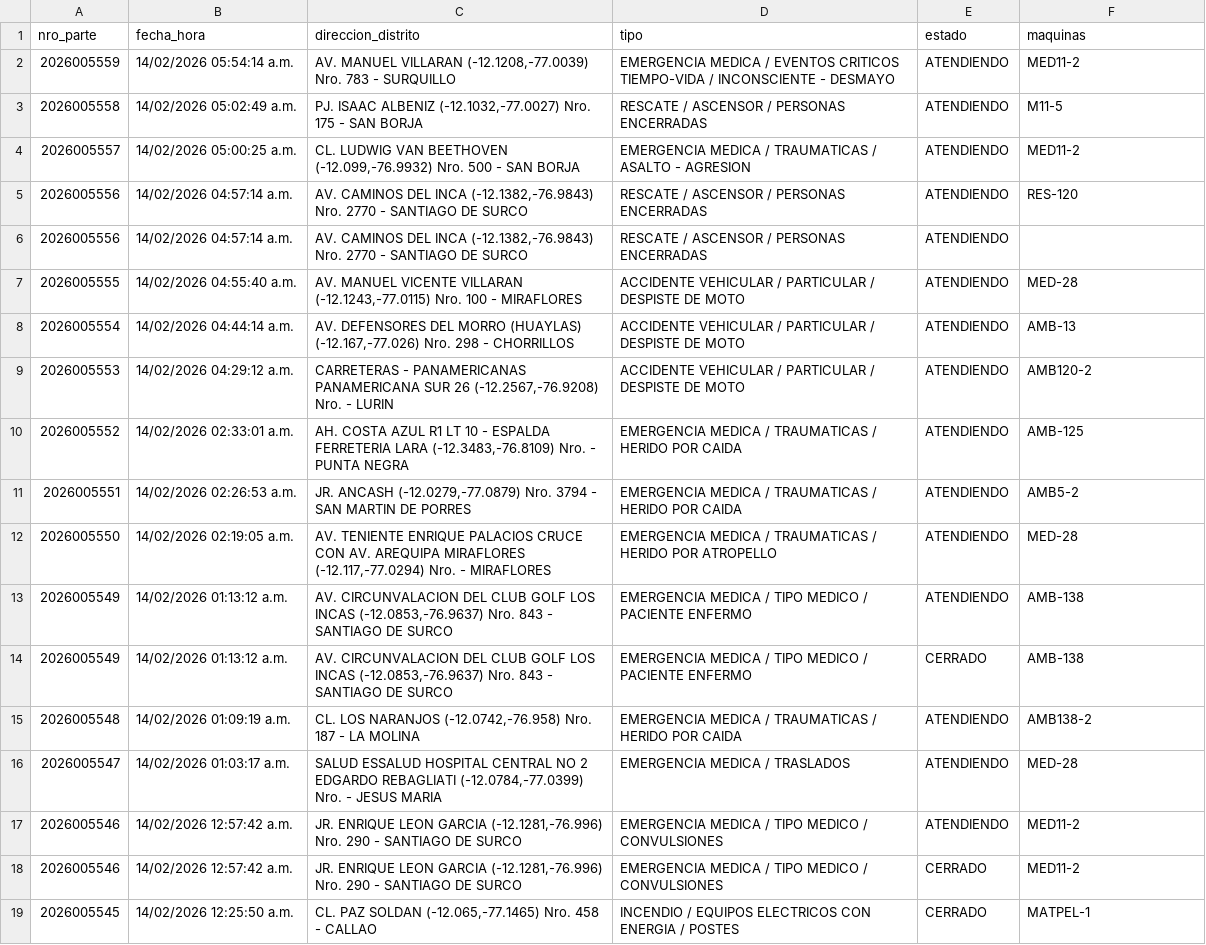
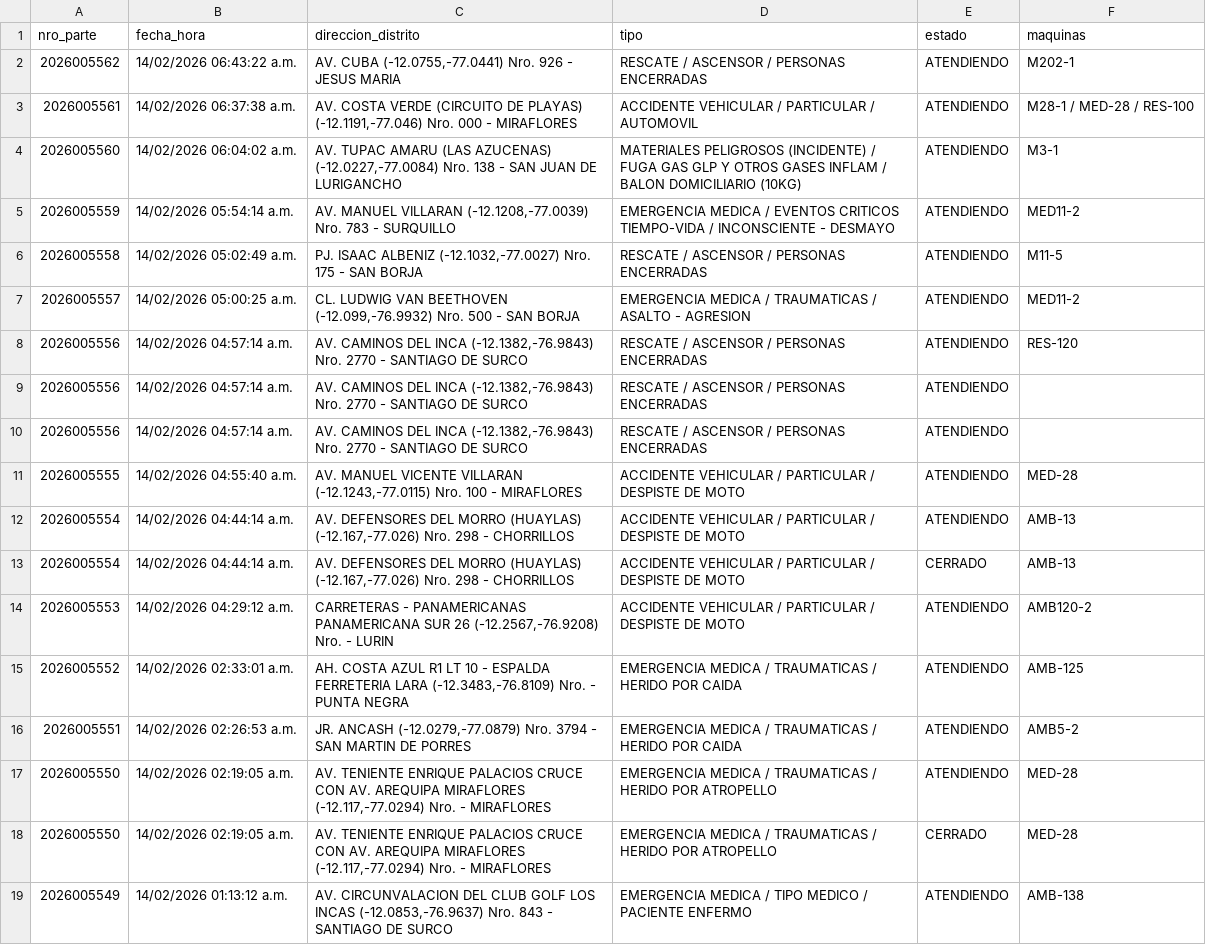
Before and after one commit to KenjiroMuriell/datamart_cgbvp, a CSV file: salida/emergencias_historico.csv, drawn as a sheet; only a part is shown; the shorter side is filled out with more unchanged rows; the diff names each change by its address in the sheet, - before the commit and + after, or states it on an @@ line.

```diff
--- a/salida/emergencias_historico.csv
+++ b/salida/emergencias_historico.csv
+row 2: 2026005562 | 14/02/2026 06:43:22 a.m. | AV. CUBA (-12.0755,-77.0441) Nro. 926 - JESUS MARIA | RESCATE / ASCENSOR / PERSONAS ENCERRADAS | ATENDIENDO | M202-1
+row 3: 2026005561 | 14/02/2026 06:37:38 a.m. | AV. COSTA VERDE (CIRCUITO DE PLAYAS) (-12.1191,-77.046) Nro. 000 - MIRAFLORES | ACCIDENTE VEHICULAR / PARTICULAR / AUTOMOVIL | ATENDIENDO | M28-1 / MED-28 / RES-100
+row 4: 2026005560 | 14/02/2026 06:04:02 a.m. | AV. TUPAC AMARU (LAS AZUCENAS) (-12.0227,-77.0084) Nro. 138 - SAN JUAN DE LURIGANCHO | MATERIALES PELIGROSOS (INCIDENTE) / FUGA GAS GLP Y OTROS GASES INFLAM / BALON DOMICILIARIO (10KG) | ATENDIENDO | M3-1
+row 10: 2026005556 | 14/02/2026 04:57:14 a.m. | AV. CAMINOS DEL INCA (-12.1382,-76.9843) Nro. 2770 - SANTIAGO DE SURCO | RESCATE / ASCENSOR / PERSONAS ENCERRADAS | ATENDIENDO
+row 13: 2026005554 | 14/02/2026 04:44:14 a.m. | AV. DEFENSORES DEL MORRO (HUAYLAS) (-12.167,-77.026) Nro. 298 - CHORRILLOS | ACCIDENTE VEHICULAR / PARTICULAR / DESPISTE DE MOTO | CERRADO | AMB-13
+row 18: 2026005550 | 14/02/2026 02:19:05 a.m. | AV. TENIENTE ENRIQUE PALACIOS CRUCE CON AV. AREQUIPA MIRAFLORES (-12.117,-77.0294) Nro. - MIRAFLORES | EMERGENCIA MEDICA / TRAUMATICAS / HERIDO POR ATROPELLO | CERRADO | MED-28
```
